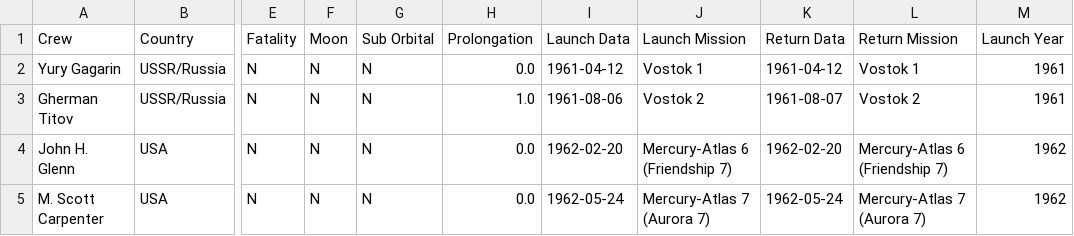
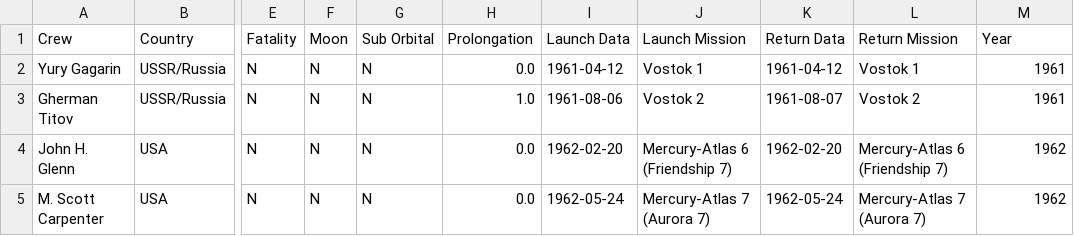
Before and after one commit to FormMe/HumanSpaceFlights, a CSV file: data/missions.csv, drawn as a sheet; only a part is shown, gaps mark what is left out; the diff names each change by its address in the sheet, - before the commit and + after, or states it on an @@ line.

Commit message:
selection shows mission info

```diff
--- a/data/missions.csv
+++ b/data/missions.csv
-M1: Launch Year
+M1: Year
```
Also changed, not shown: 6 other files.
